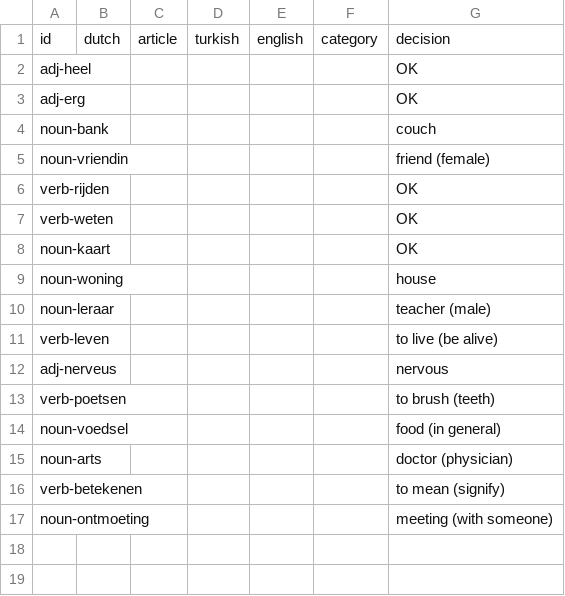
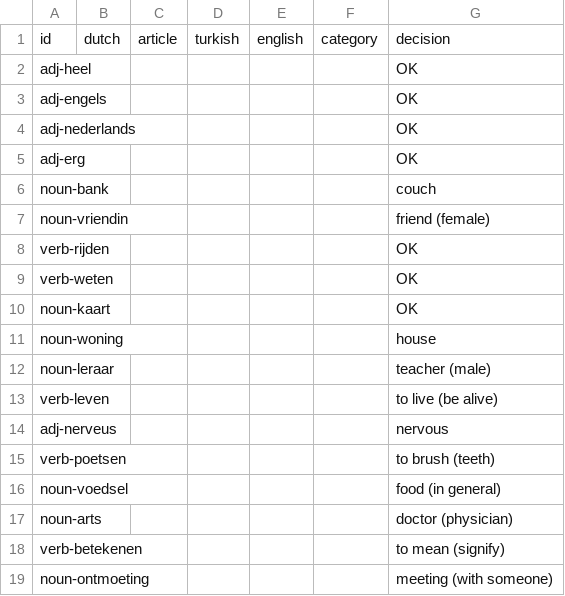
Before and after one commit to bltbllky/linguagrid-content, a CSV file: review/en/owner-en-2026-10-17.csv, drawn as a sheet.

```diff
--- a/review/en/owner-en-2026-10-17.csv
+++ b/review/en/owner-en-2026-10-17.csv
@@ -2,2 +2,4 @@ id,dutch,article,turkish,english,category,decision
 adj-heel,,,,,,OK
+adj-engels,,,,,,OK
+adj-nederlands,,,,,,OK
 adj-erg,,,,,,OK
```
Also changed, not shown: 2 other files.
